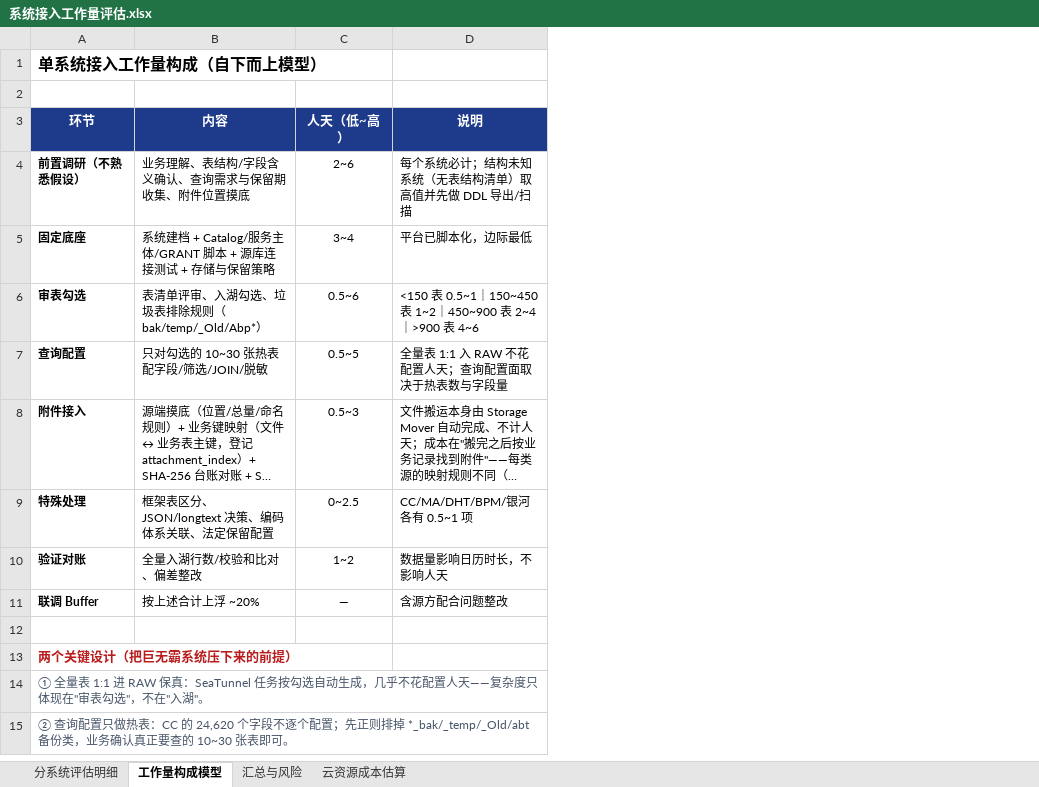
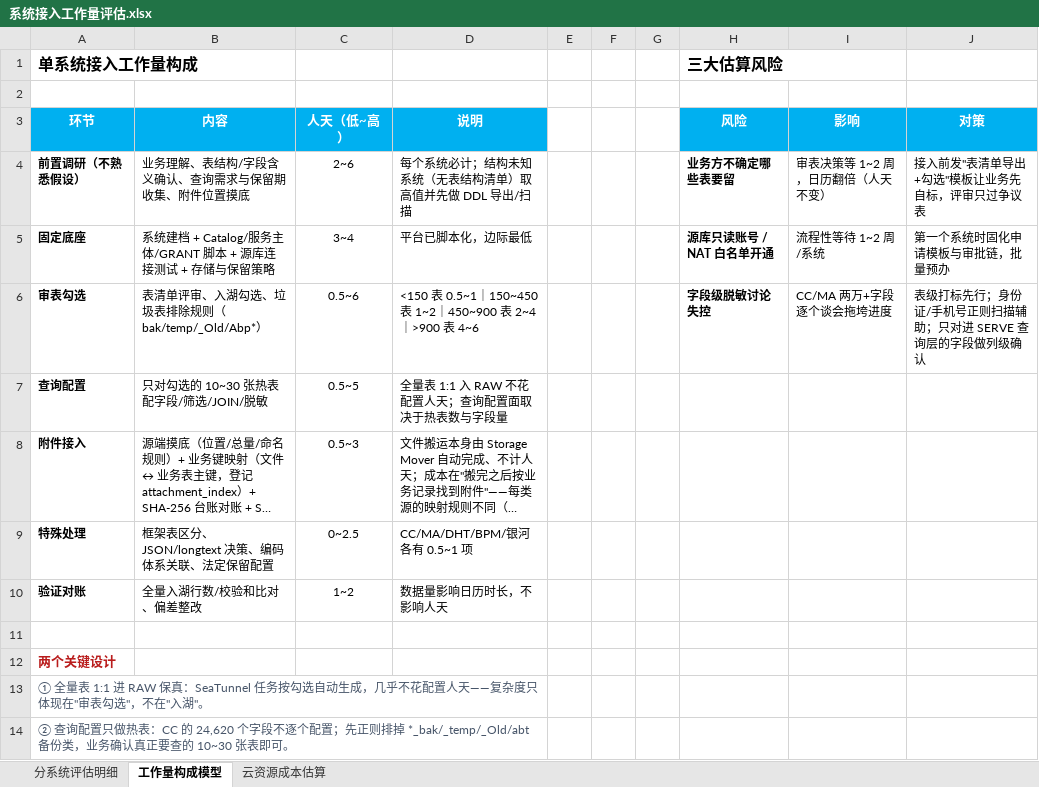
Before and after one commit to DoctoryJava/RimsDecommision, an Excel workbook: report/系统接入工作量评估.xlsx, sheet 工作量构成模型, drawn as a sheet; long unchanged cells end in …; values as stored, in another font and other column widths than the file's, no borders; removed rows and columns are numbered as before the commit, all else as after; the diff names each change by its address in the sheet, - before the commit and + after, or states it on an @@ line.

```diff
--- a/report/系统接入工作量评估.xlsx (sheet 工作量构成模型)
+++ b/report/系统接入工作量评估.xlsx (sheet 工作量构成模型)
-sheet tab: 汇总与风险
+column E, empty
+column F, empty
+column G, empty
+column H (风险), row 1: 三大估算风险; rows 4-6: 业务方不确定哪些表要留 | 源库只读账号 / NAT 白名单开通 | 字段级脱敏讨论失控
+column I (影响), rows 4-6: 审表决策等 1~2 周，日历翻倍（人天不变） | 流程性等待 1~2 周/系统 | CC/MA 两万+字段逐个谈会拖垮进度
+column J (对策), rows 4-6: 接入前发"表清单导出+勾选"模板让业务先自标，评审只过争议表 | 第一个系统时固化申请模板与审批链，批量预办 | 表级打标先行；身份证/手机号正则扫描辅助；只对进 SERVE 查询层的字段做列级确认
-A1 (环节): 单系统接入工作量构成（自下而上模型）
+A1 (环节): 单系统接入工作量构成
-A3:D3 fill: #1E3A8A
+A3:D3 fill: #00B0F0
-row 11: 联调 Buffer | 按上述合计上浮 ~20% | — | 含源方配合问题整改
-A12 (环节): 两个关键设计（把巨无霸系统压下来的前提）
+A12 (环节): 两个关键设计
```
Also changed, not shown: sheet 云资源成本估算, sheet 分系统评估明细, charts or pictures.
